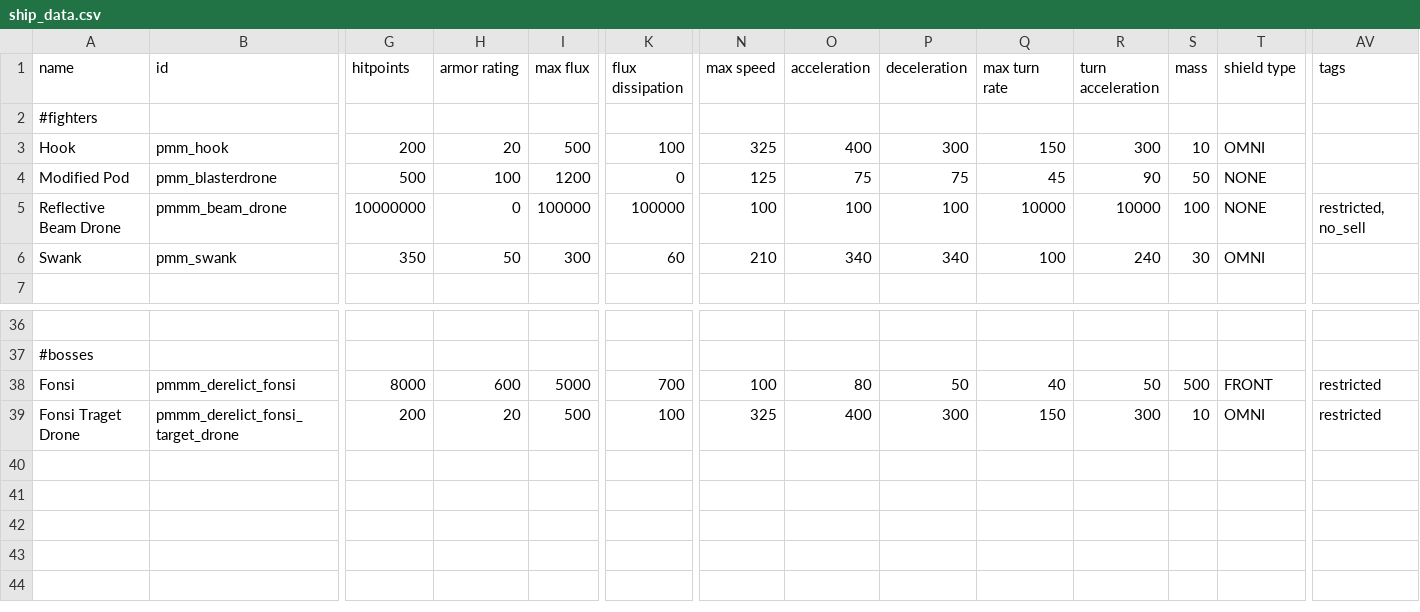
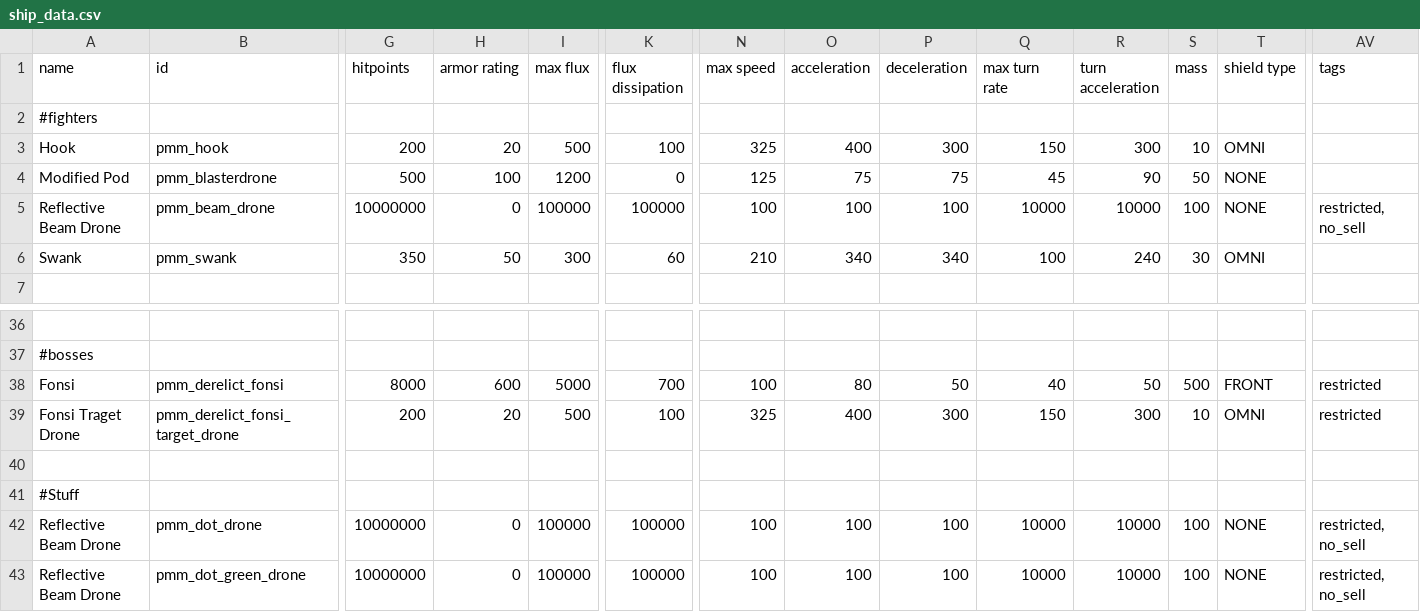
Before and after one commit to MiniDeth3/PMMM, a CSV file: data/hulls/ship_data.csv, drawn as a sheet; only a part is shown, gaps mark what is left out; rows hold the shown columns only; the diff names each change by its address in the sheet, - before the commit and + after, or states it on an @@ line.

```diff
--- a/data/hulls/ship_data.csv
+++ b/data/hulls/ship_data.csv
-B5 (id): pmmm_beam_drone
+B5 (id): pmm_beam_drone
-B38 (id): pmmm_derelict_fonsi
+B38 (id): pmm_derelict_fonsi
-B39 (id): pmmm_derelict_fonsi_target_drone
+B39 (id): pmm_derelict_fonsi_target_drone
+row 40: (empty)
+row 41: #Stuff
+row 42: Reflective Beam Drone | pmm_dot_drone | 10000000 | 0 | 100000 | 100000 | 100 | 100 | 100 | 10000 | 10000 | 100 | NONE | restricted, no_sell
+row 43: Reflective Beam Drone | pmm_dot_green_drone | 10000000 | 0 | 100000 | 100000 | 100 | 100 | 100 | 10000 | 10000 | 100 | NONE | restricted, no_sell
```
Also changed, not shown: data/hulls/wing_data.csv, data/weapons/weapon_data.csv, 7 other files.
